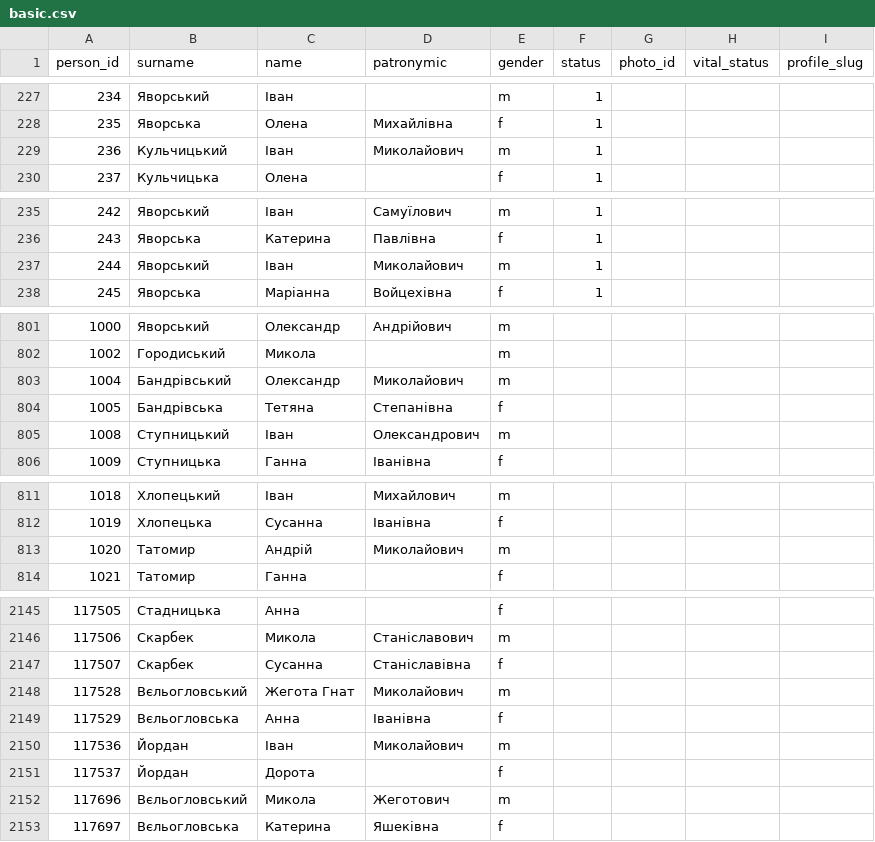
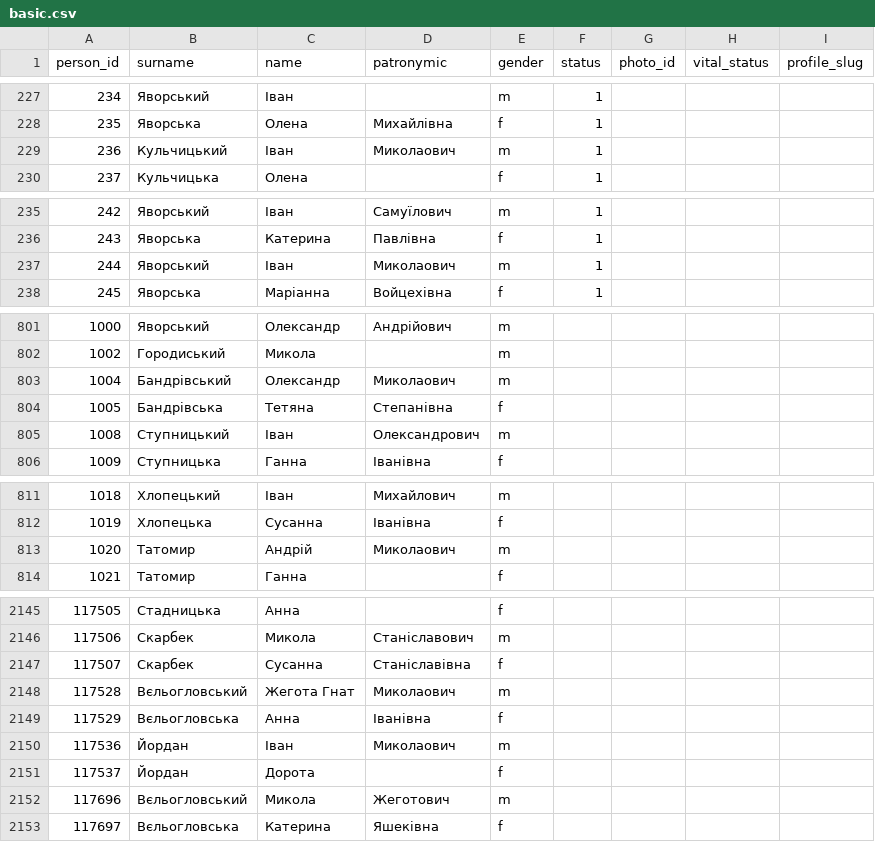
Before and after one commit to John7794/geneo, a CSV file: data/db/uk/basic.csv, drawn as a sheet; only a part is shown, gaps mark what is left out; the diff covers the shown part only.

Commit message:
fix: correct patronymic typos in genealogical data
Standardize patronymic naming conventions and update database metadata.

```diff
--- a/data/db/uk/basic.csv
+++ b/data/db/uk/basic.csv
@@ -228,3 +228,3 @@ person_id,surname,name,patronymic,gender,status,photo_id,vital_status,profile_sl
 235,Яворська,Олена,Михайлівна,f,1,,,
-236,Кульчицький,Іван,Миколайович,m,1,,,
+236,Кульчицький,Іван,Миколаович,m,1,,,
 237,Кульчицька,Олена,,f,1,,,
@@ -236,3 +236,3 @@ person_id,surname,name,patronymic,gender,status,photo_id,vital_status,profile_sl
 243,Яворська,Катерина,Павлівна,f,1,,,
-244,Яворський,Іван,Миколайович,m,1,,,
+244,Яворський,Іван,Миколаович,m,1,,,
 245,Яворська,Маріанна,Войцехівна,f,1,,,
@@ -802,3 +802,3 @@ person_id,surname,name,patronymic,gender,status,photo_id,vital_status,profile_sl
 1002,Городиський,Микола,,m,,,,
-1004,Бандрівський,Олександр,Миколайович,m,,,,
+1004,Бандрівський,Олександр,Миколаович,m,,,,
 1005,Бандрівська,Тетяна,Степанівна,f,,,,
@@ -812,3 +812,3 @@ person_id,surname,name,patronymic,gender,status,photo_id,vital_status,profile_sl
 1019,Хлопецька,Сусанна,Іванівна,f,,,,
-1020,Татомир,Андрій,Миколайович,m,,,,
+1020,Татомир,Андрій,Миколаович,m,,,,
 1021,Татомир,Ганна,,f,,,,
@@ -2147,5 +2147,5 @@ person_id,surname,name,patronymic,gender,status,photo_id,vital_status,profile_sl
 117507,Скарбек,Сусанна,Станіславівна,f,,,,
-117528,Вєльогловський,Жегота Гнат,Миколайович,m,,,,
+117528,Вєльогловський,Жегота Гнат,Миколаович,m,,,,
 117529,Вєльогловська,Анна,Іванівна,f,,,,
-117536,Йордан,Іван,Миколайович,m,,,,
+117536,Йордан,Іван,Миколаович,m,,,,
 117537,Йордан,Дорота,,f,,,,
```
Also changed, not shown: 9 edited cells elsewhere in this file, data/db/uk/death.csv, data/db/uk/familyList.csv, 3 other files.
